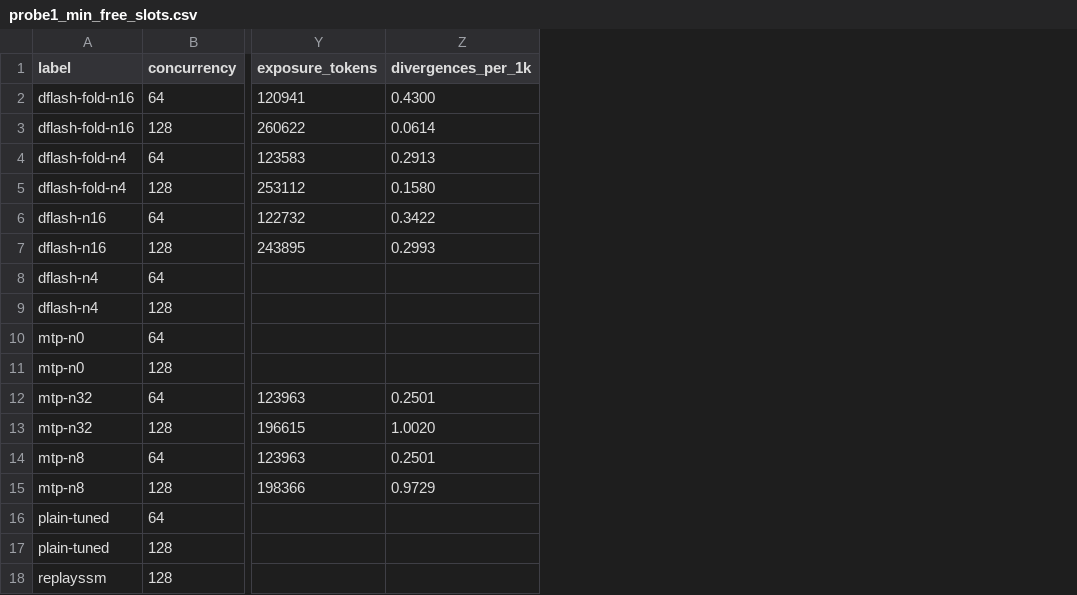
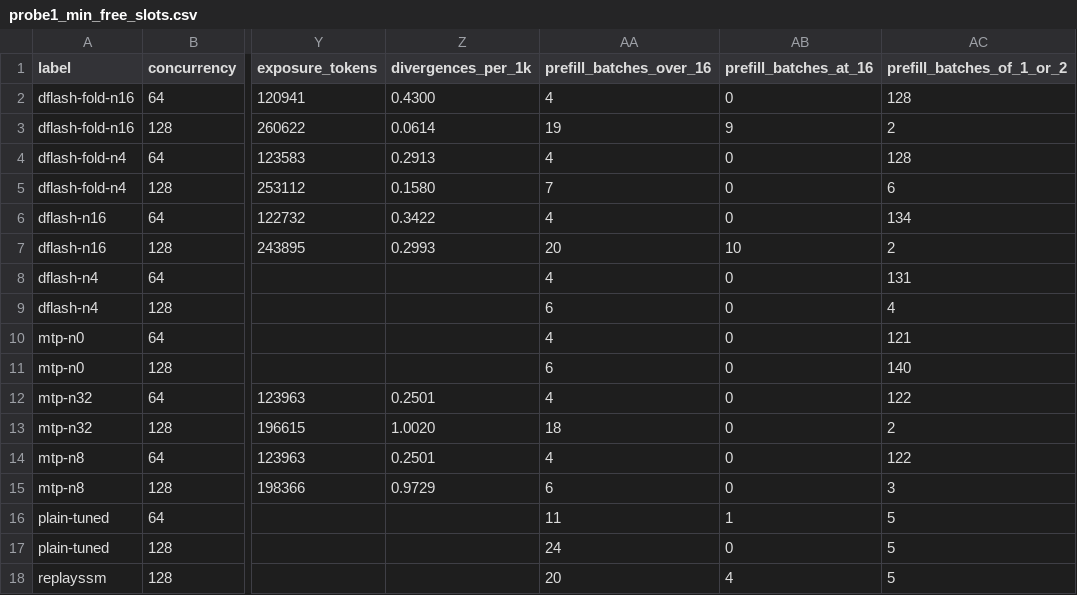
Before and after one commit to SamMausberg/verified-progress, a CSV file: evidence/admission/probe1_min_free_slots.csv, drawn as a sheet; only a part is shown, gaps mark what is left out; the diff names each change by its address in the sheet, - before the commit and + after, or states it on an @@ line.

Commit message:
evidence/admission: what the delay and the cap each did; review fixes
The probe CSVs, regenerated with the new summarize_probe.py and every arm declared, keep every
earlier column byte for byte and add each point's prefill batches by size. They show that a
16-request cap cannot explain the fall in MTP's prefill batches with PD (undelayed MTP has at
most 6 batches above 16 per point), while plain decoding's rise in probe 2 is the cap splitting
its synchronized waves; how the y and TTFT changes divide between the delay and the cap is not
measured. Also from the review: the logprob run's harness named exactly (state-safety
mtp_s3_replayssm and its base flags), the ~41 us per launch derived from (33.0 - 9.0) ms over
585 launches, the held cycles named as hostgap hold 2, and the c = 8 served cycle labelled as
one session.

```diff
--- a/evidence/admission/probe1_min_free_slots.csv
+++ b/evidence/admission/probe1_min_free_slots.csv
+column AA (prefill_batches_over_16), rows 2-18: 4 | 19 | 4 | 7 | 4 | 20 | 4 | 6 | 4 | 6 | 4 | 18 | 4 | 6 | 11 | 24 | 20
+column AB (prefill_batches_at_16), rows 2-18: 0 | 9 | 0 | 0 | 0 | 10 | 0 | 0 | 0 | 0 | 0 | 0 | 0 | 0 | 1 | 0 | 4
+column AC (prefill_batches_of_1_or_2), rows 2-18: 128 | 2 | 128 | 6 | 134 | 2 | 131 | 4 | 121 | 140 | 122 | 2 | 122 | 3 | 5 | 5 | 5
```
Also changed, not shown: evidence/admission/probe2_prefill_delayer.csv, evidence/admission/probe3_natural_lengths.csv, 1 other file.
